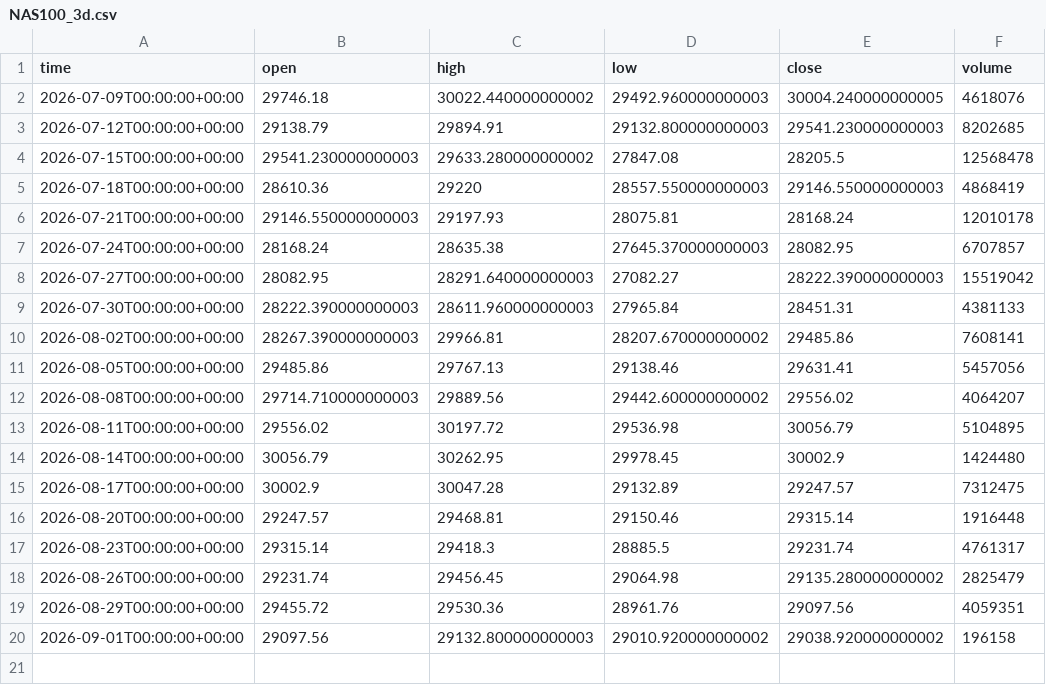
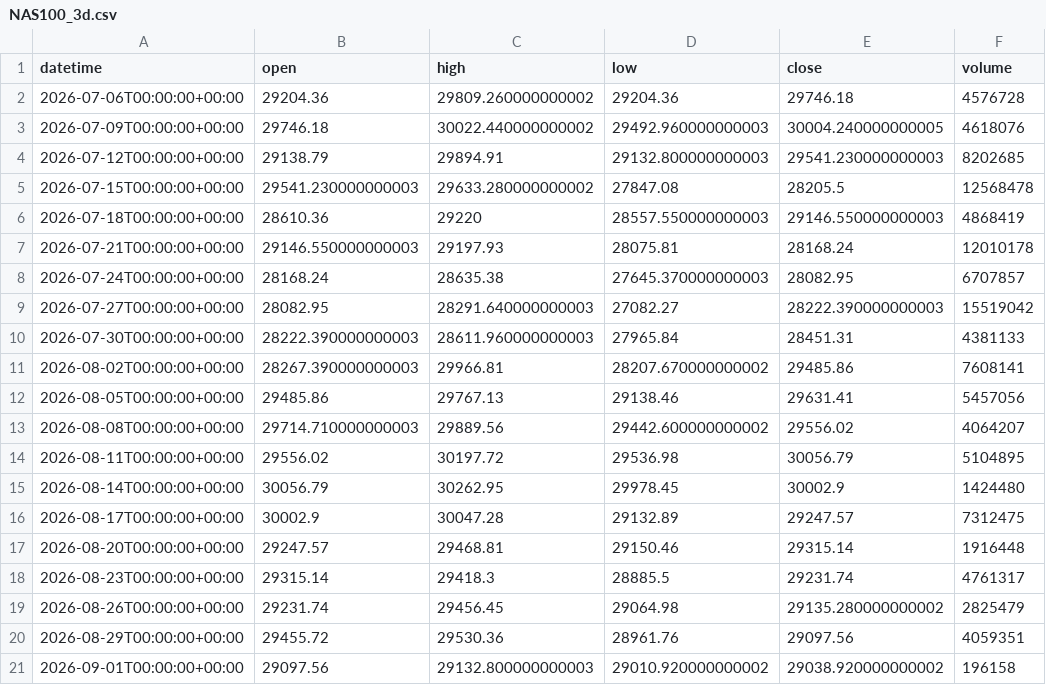
Before and after one commit to getdata-finance/nas100-3d-ohlcv-index-historical-data, a CSV file: NAS100_3d.csv, drawn as a sheet.

```diff
--- a/NAS100_3d.csv
+++ b/NAS100_3d.csv
@@ -1,2 +1,3 @@
-time,open,high,low,close,volume
+datetime,open,high,low,close,volume
+2026-07-06T00:00:00+00:00,29204.36,29809.260000000002,29204.36,29746.18,4576728
 2026-07-09T00:00:00+00:00,29746.18,30022.440000000002,29492.960000000003,30004.240000000005,4618076
```
Also changed, not shown: 1 other file.
